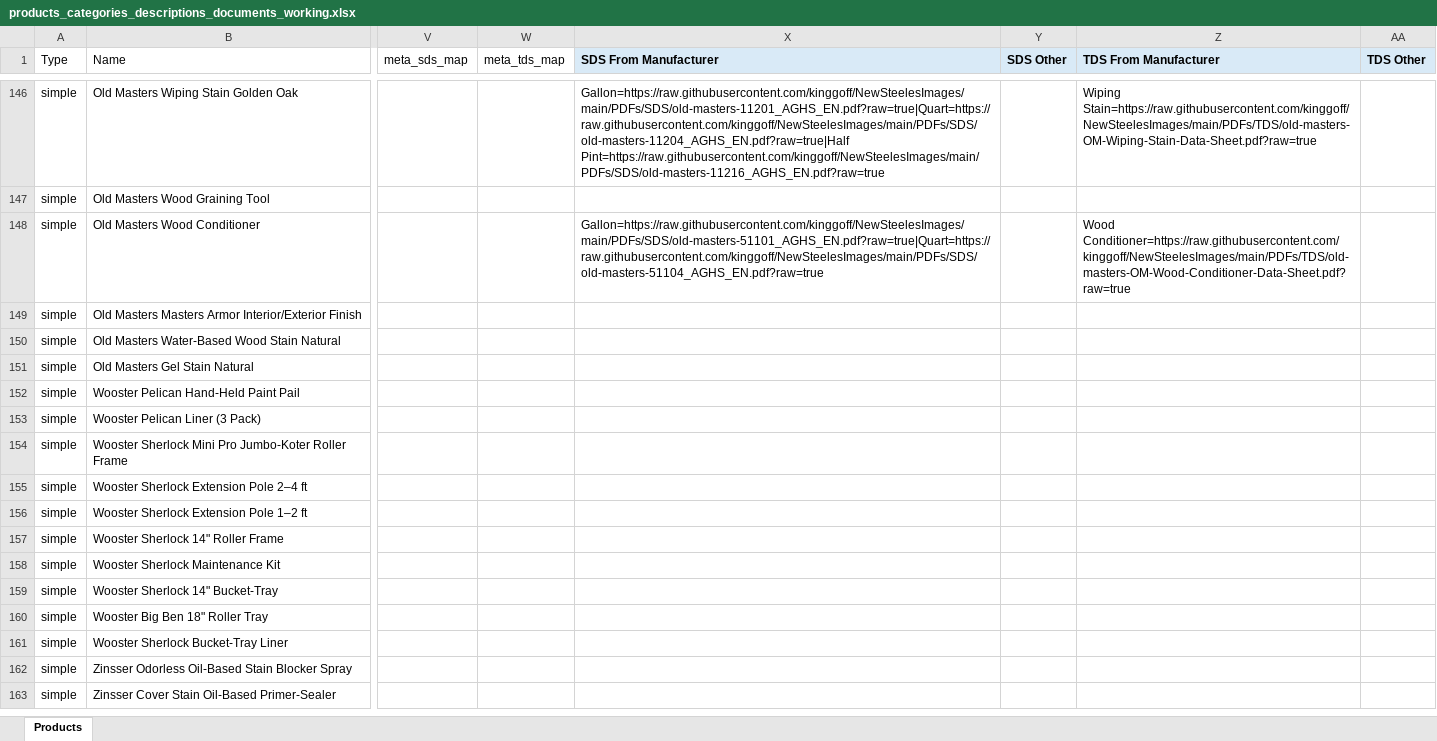
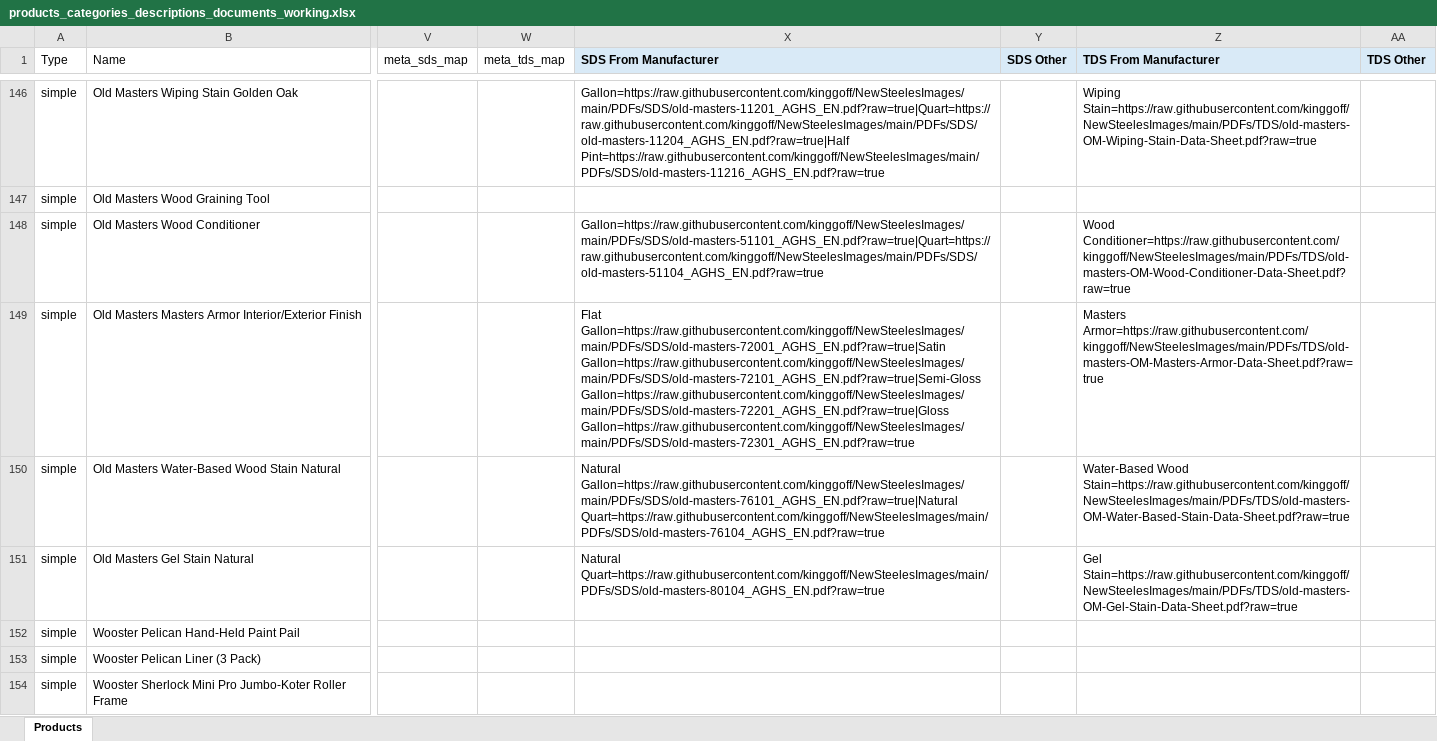
Before and after one commit to kinggoff/NewSteelesImages, an Excel workbook: products_categories_descriptions_documents_working.xlsx, sheet Products, drawn as a sheet; only a part is shown, gaps mark what is left out; the shorter side is filled out with more unchanged rows; values as stored, in another font and other column widths than the file's, no borders; the diff names each change by its address in the sheet, - before the commit and + after, or states it on an @@ line.

Commit message:
Add manufacturer SDS and TDS batch 060-062

```diff
--- a/products_categories_descriptions_documents_working.xlsx (sheet Products)
+++ b/products_categories_descriptions_documents_working.xlsx (sheet Products)
-X149 (SDS From Manufacturer): (empty)
+X149 (SDS From Manufacturer): Flat Gallon=https://raw.githubusercontent.com/kinggoff/NewSteelesImages/main/PDFs/SDS/old-masters-72001_AGHS_EN.pdf?raw=true|Satin Gallon=https://raw.githubusercontent.com/kinggoff/NewSteelesImages/main/PDFs/SDS/old-masters-72101_AGHS_EN.pdf?raw=true|Semi-Gloss Gallon=https://raw.githubusercontent.com/kinggoff/NewSteelesImages/main/PDFs/SDS/old-masters-72201_AGHS_EN.pdf?raw=true|Gloss Gallon=https://raw.githubusercontent.com/kinggoff/NewSteelesImages/main/PDFs/SDS/old-masters-72301_AGHS_EN.pdf?raw=true
-Z149 (TDS From Manufacturer): (empty)
+Z149 (TDS From Manufacturer): Masters Armor=https://raw.githubusercontent.com/kinggoff/NewSteelesImages/main/PDFs/TDS/old-masters-OM-Masters-Armor-Data-Sheet.pdf?raw=true
-X150 (SDS From Manufacturer): (empty)
+X150 (SDS From Manufacturer): Natural Gallon=https://raw.githubusercontent.com/kinggoff/NewSteelesImages/main/PDFs/SDS/old-masters-76101_AGHS_EN.pdf?raw=true|Natural Quart=https://raw.githubusercontent.com/kinggoff/NewSteelesImages/main/PDFs/SDS/old-masters-76104_AGHS_EN.pdf?raw=true
-Z150 (TDS From Manufacturer): (empty)
+Z150 (TDS From Manufacturer): Water-Based Wood Stain=https://raw.githubusercontent.com/kinggoff/NewSteelesImages/main/PDFs/TDS/old-masters-OM-Water-Based-Stain-Data-Sheet.pdf?raw=true
-X151 (SDS From Manufacturer): (empty)
+X151 (SDS From Manufacturer): Natural Quart=https://raw.githubusercontent.com/kinggoff/NewSteelesImages/main/PDFs/SDS/old-masters-80104_AGHS_EN.pdf?raw=true
-Z151 (TDS From Manufacturer): (empty)
+Z151 (TDS From Manufacturer): Gel Stain=https://raw.githubusercontent.com/kinggoff/NewSteelesImages/main/PDFs/TDS/old-masters-OM-Gel-Stain-Data-Sheet.pdf?raw=true
```
Also changed, not shown: 12 other files.
